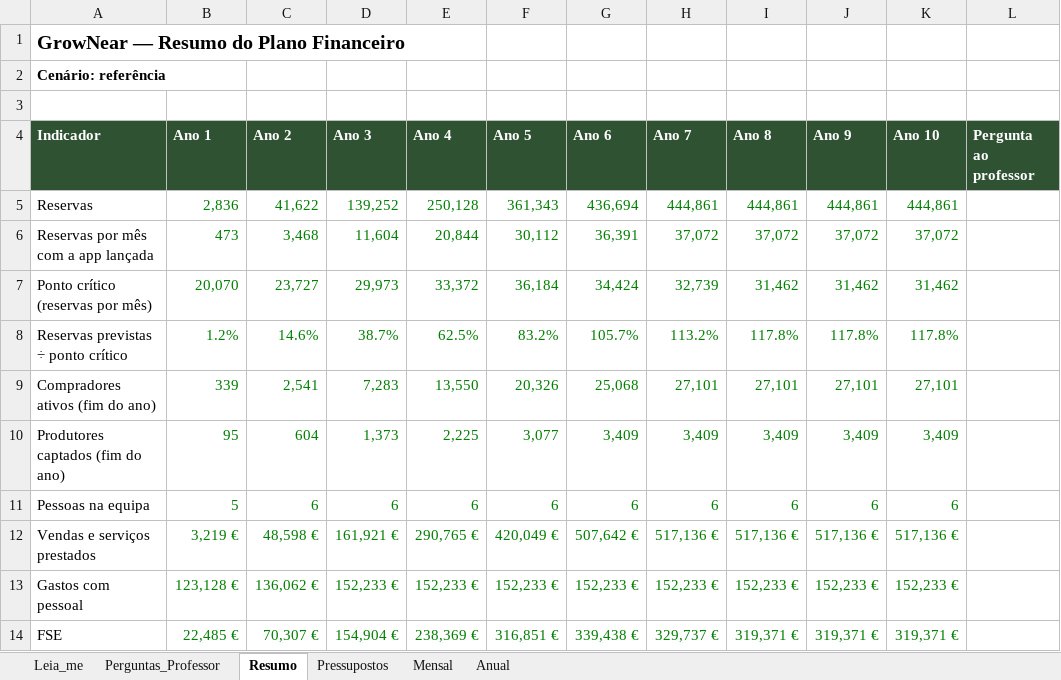
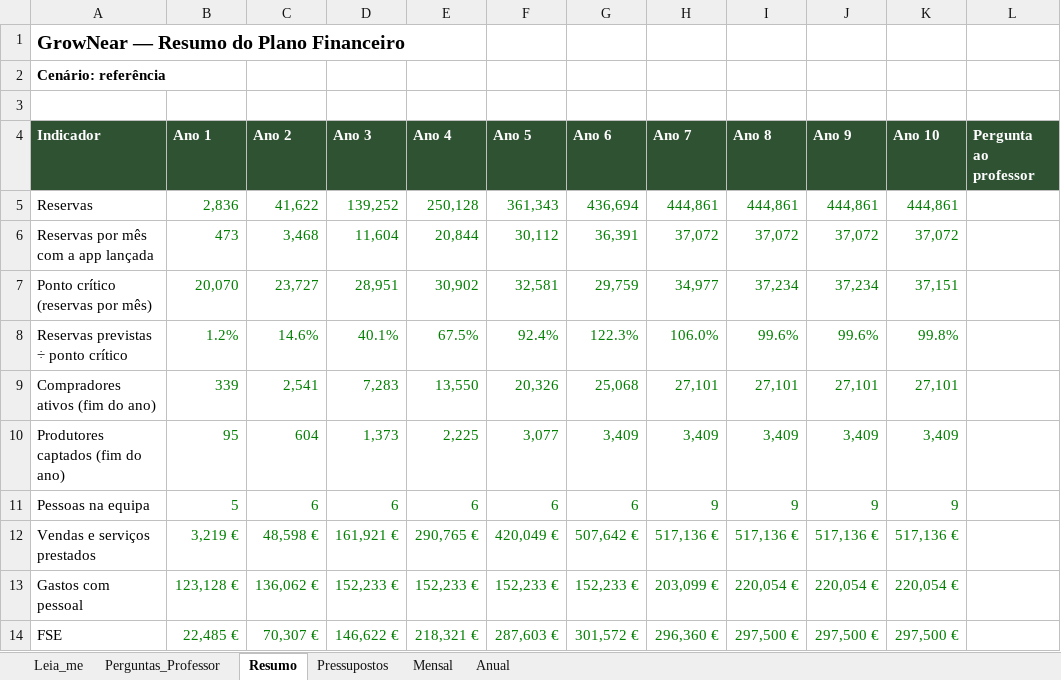
Before and after one commit to tteixeira30/INOVEL-2026, an Excel workbook: Files/Entrega_2_Plano_Negocio/Plano_Financeiro/GrowNear_Plano_Financeiro.xlsx, sheet Resumo, drawn as a sheet; only a part is shown; values as stored, in another font and other column widths than the file's, no borders; the diff covers the shown part only; the diff names each change by its address in the sheet, - before the commit and + after, or states it on an @@ line.

```diff
--- a/Files/Entrega_2_Plano_Negocio/Plano_Financeiro/GrowNear_Plano_Financeiro.xlsx (sheet Resumo)
+++ b/Files/Entrega_2_Plano_Negocio/Plano_Financeiro/GrowNear_Plano_Financeiro.xlsx (sheet Resumo)
-D7 (Ano 3): 29,973
+D7 (Ano 3): 28,951
-E7 (Ano 4): 33,372
+E7 (Ano 4): 30,902
-F7 (Ano 5): 36,184
+F7 (Ano 5): 32,581
-G7 (Ano 6): 34,424
+G7 (Ano 6): 29,759
-H7 (Ano 7): 32,739
+H7 (Ano 7): 34,977
-I7 (Ano 8): 31,462
+I7 (Ano 8): 37,234
-J7 (Ano 9): 31,462
+J7 (Ano 9): 37,234
-K7 (Ano 10): 31,462
+K7 (Ano 10): 37,151
-D8 (Ano 3): 38.7%
+D8 (Ano 3): 40.1%
-E8 (Ano 4): 62.5%
+E8 (Ano 4): 67.5%
-F8 (Ano 5): 83.2%
+F8 (Ano 5): 92.4%
-G8 (Ano 6): 105.7%
+G8 (Ano 6): 122.3%
-H8 (Ano 7): 113.2%
+H8 (Ano 7): 106.0%
-I8 (Ano 8): 117.8%
+I8 (Ano 8): 99.6%
-J8 (Ano 9): 117.8%
+J8 (Ano 9): 99.6%
-K8 (Ano 10): 117.8%
+K8 (Ano 10): 99.8%
-H11 (Ano 7): 6
+H11 (Ano 7): 9
-I11 (Ano 8): 6
+I11 (Ano 8): 9
-J11 (Ano 9): 6
+J11 (Ano 9): 9
-K11 (Ano 10): 6
+K11 (Ano 10): 9
-H13 (Ano 7): 152,233 €
+H13 (Ano 7): 203,099 €
-I13 (Ano 8): 152,233 €
+I13 (Ano 8): 220,054 €
-J13 (Ano 9): 152,233 €
+J13 (Ano 9): 220,054 €
-K13 (Ano 10): 152,233 €
+K13 (Ano 10): 220,054 €
-D14 (Ano 3): 154,904 €
+D14 (Ano 3): 146,622 €
-E14 (Ano 4): 238,369 €
+E14 (Ano 4): 218,321 €
-F14 (Ano 5): 316,851 €
+F14 (Ano 5): 287,603 €
-G14 (Ano 6): 339,438 €
+G14 (Ano 6): 301,572 €
-H14 (Ano 7): 329,737 €
+H14 (Ano 7): 296,360 €
-I14 (Ano 8): 319,371 €
+I14 (Ano 8): 297,500 €
-J14 (Ano 9): 319,371 €
+J14 (Ano 9): 297,500 €
-K14 (Ano 10): 319,371 €
+K14 (Ano 10): 297,500 €
```
Also changed, not shown: 51 edited cells elsewhere in this sheet, sheet Mensal, sheet Anual, sheet Perguntas_Professor, sheet Pressupostos.
